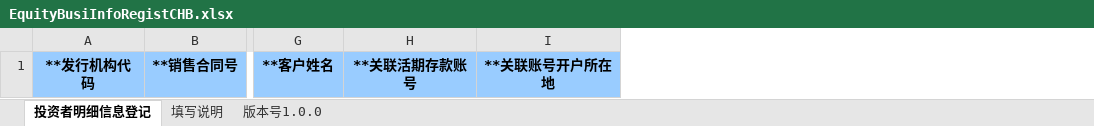
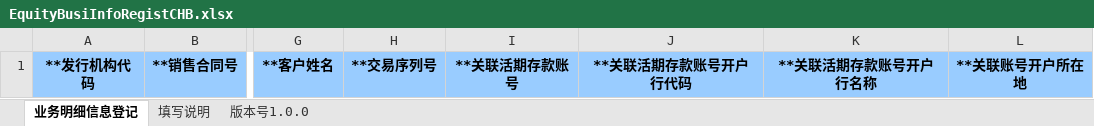
Before and after one commit to yxxcrtd/zg_tamsxp, an Excel workbook: tams-svreport-parent/tams-svreport/src/main/resources/tpl/EquityBusiInfoRegistCHB.xlsx, sheet 业务明细信息登记, drawn as a sheet; only a part is shown, gaps mark what is left out; values as stored, in another font and other column widths than the file's, no borders; the diff names each change by its address in the sheet, - before the commit and + after, or states it on an @@ line.

```diff
--- a/tams-svreport-parent/tams-svreport/src/main/resources/tpl/EquityBusiInfoRegistCHB.xlsx (sheet 业务明细信息登记)
+++ b/tams-svreport-parent/tams-svreport/src/main/resources/tpl/EquityBusiInfoRegistCHB.xlsx (sheet 业务明细信息登记)
-sheet tab: 投资者明细信息登记
+sheet tab: 业务明细信息登记
+column H, row 1: **交易序列号
+column J, row 1: **关联活期存款账号开户行代码
+column K, row 1: **关联活期存款账号开户行名称
```
Also changed, not shown: sheet 填写说明, tams-svreport-batch/tams-svreport-batch-chb3/src/main/resources/tpl/EquityBusiInfoRegistCHB.xlsx, 45 other files.
